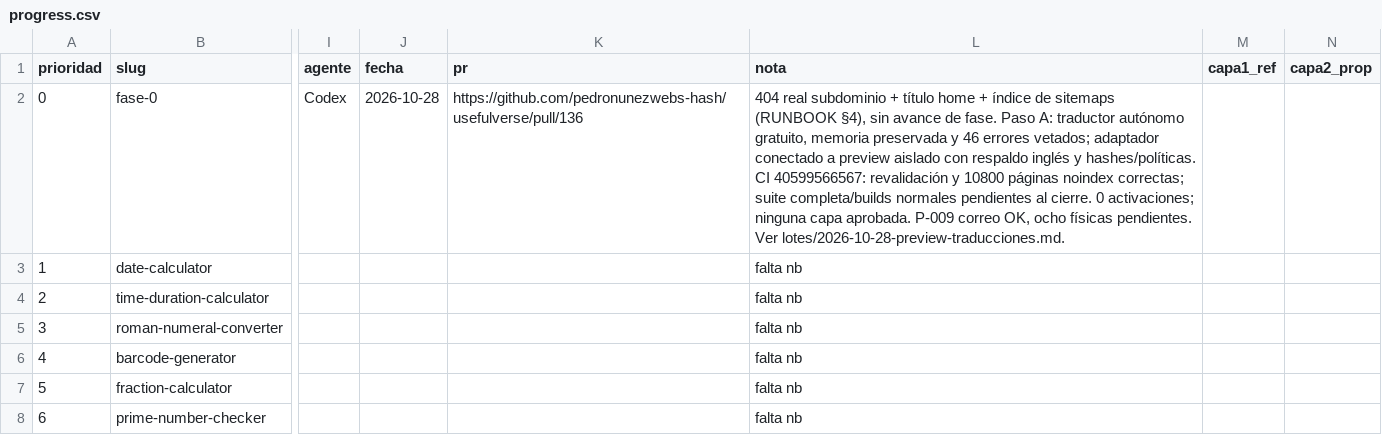
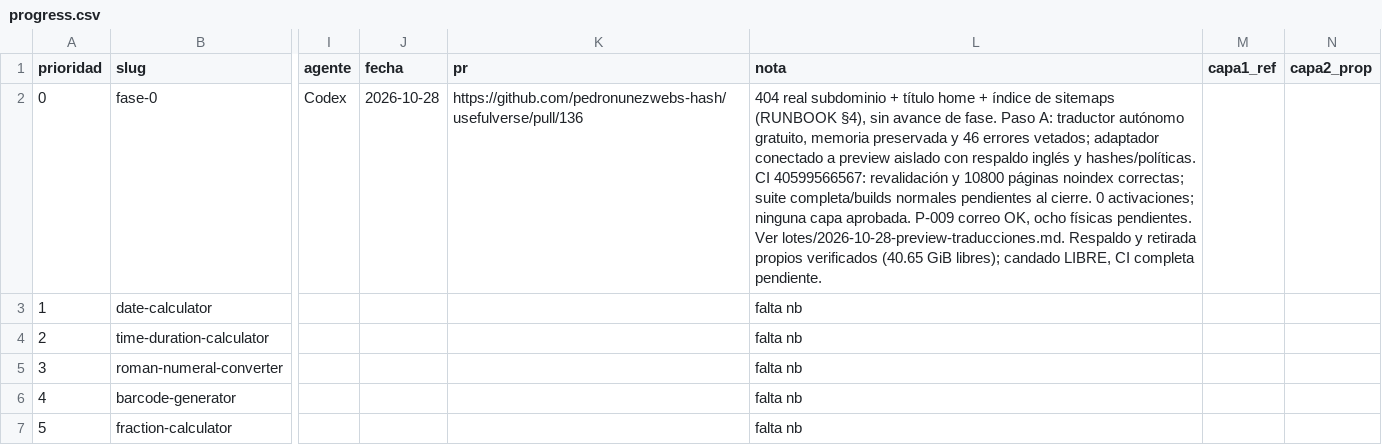
Before and after one commit to pedronunezwebs-hash/usefulverse, a CSV file: docs/quality/progress.csv, drawn as a sheet; only a part is shown, gaps mark what is left out; the shorter side is filled out with more unchanged rows; the diff names each change by its address in the sheet, - before the commit and + after, or states it on an @@ line.

Commit message:
docs: verify online backup and cleanup; release preview handoff lock [skip ci]

```diff
--- a/docs/quality/progress.csv
+++ b/docs/quality/progress.csv
-L2 (nota): …Ver lotes/2026-10-28-preview-traducciones.md.
+L2 (nota): …Ver lotes/2026-10-28-preview-traducciones.md. Respaldo y retirada propios verificados (40.65 GiB libres); candado LIBRE, CI completa pendiente.
```
Also changed, not shown: 4 other files.
